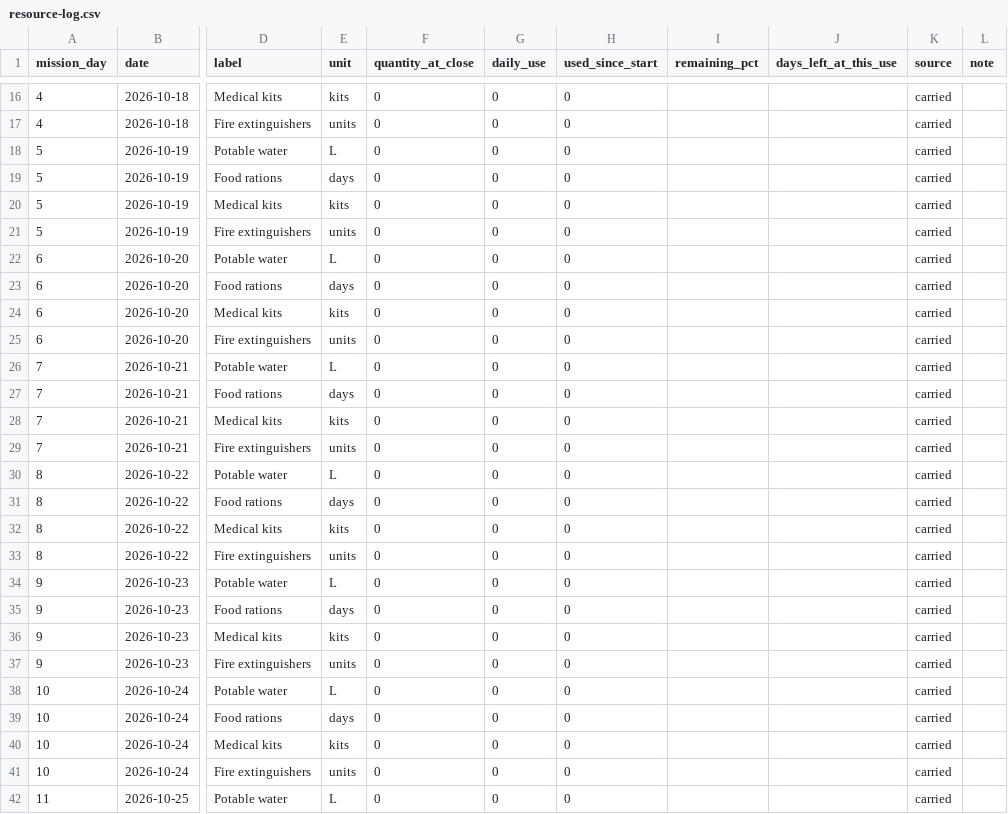
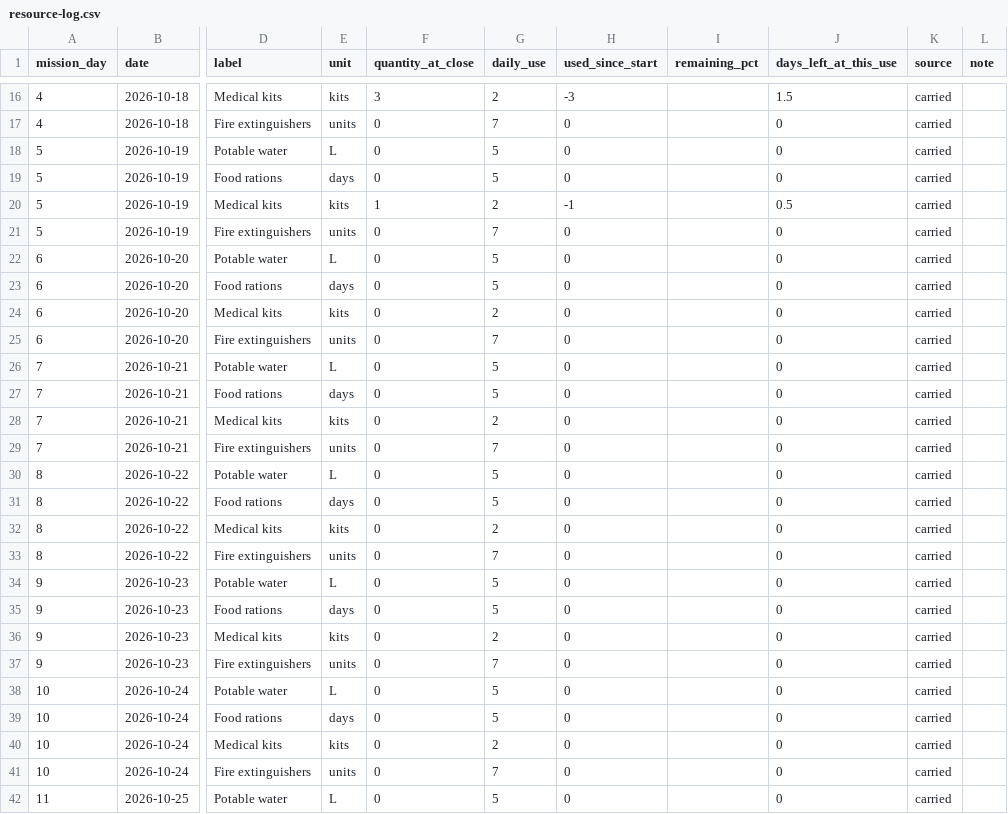
Before and after one commit to Yaffa16/MarsHabitat, a CSV file: content/resource-log.csv, drawn as a sheet; only a part is shown, gaps mark what is left out; the diff covers the shown part only; the diff names each change by its address in the sheet, - before the commit and + after, or states it on an @@ line.

```diff
--- a/content/resource-log.csv
+++ b/content/resource-log.csv
-F16 (quantity_at_close): 0
+F16 (quantity_at_close): 3
-G16 (daily_use): 0
+G16 (daily_use): 2
-H16 (used_since_start): 0
+H16 (used_since_start): -3
-J16 (days_left_at_this_use): (empty)
+J16 (days_left_at_this_use): 1.5
-G17 (daily_use): 0
+G17 (daily_use): 7
-J17:J19 (days_left_at_this_use): (empty)
+J17:J19 (days_left_at_this_use): 0
-G18:G19 (daily_use): 0
+G18:G19 (daily_use): 5
-F20 (quantity_at_close): 0
+F20 (quantity_at_close): 1
-G20 (daily_use): 0
+G20 (daily_use): 2
-H20 (used_since_start): 0
+H20 (used_since_start): -1
-J20 (days_left_at_this_use): (empty)
+J20 (days_left_at_this_use): 0.5
-G21 (daily_use): 0
+G21 (daily_use): 7
-J21:J42 (days_left_at_this_use): (empty)
+J21:J42 (days_left_at_this_use): 0
-G22:G23 (daily_use): 0
+G22:G23 (daily_use): 5
-G24 (daily_use): 0
+G24 (daily_use): 2
-G25 (daily_use): 0
+G25 (daily_use): 7
-G26:G27 (daily_use): 0
+G26:G27 (daily_use): 5
-G28 (daily_use): 0
+G28 (daily_use): 2
-G29 (daily_use): 0
+G29 (daily_use): 7
-G30:G31 (daily_use): 0
+G30:G31 (daily_use): 5
-G32 (daily_use): 0
+G32 (daily_use): 2
-G33 (daily_use): 0
+G33 (daily_use): 7
-G34:G35 (daily_use): 0
+G34:G35 (daily_use): 5
-G36 (daily_use): 0
+G36 (daily_use): 2
-G37 (daily_use): 0
+G37 (daily_use): 7
-G38:G39 (daily_use): 0
+G38:G39 (daily_use): 5
-G40 (daily_use): 0
+G40 (daily_use): 2
-G41 (daily_use): 0
+G41 (daily_use): 7
-G42 (daily_use): 0
+G42 (daily_use): 5
```
Also changed, not shown: 64 edited cells elsewhere in this file, 19 other files.
